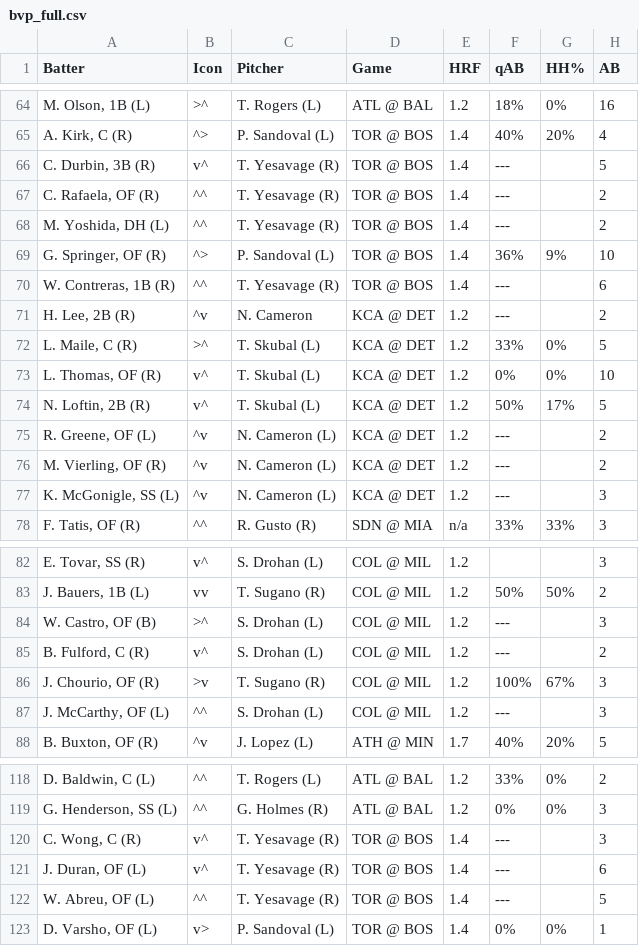
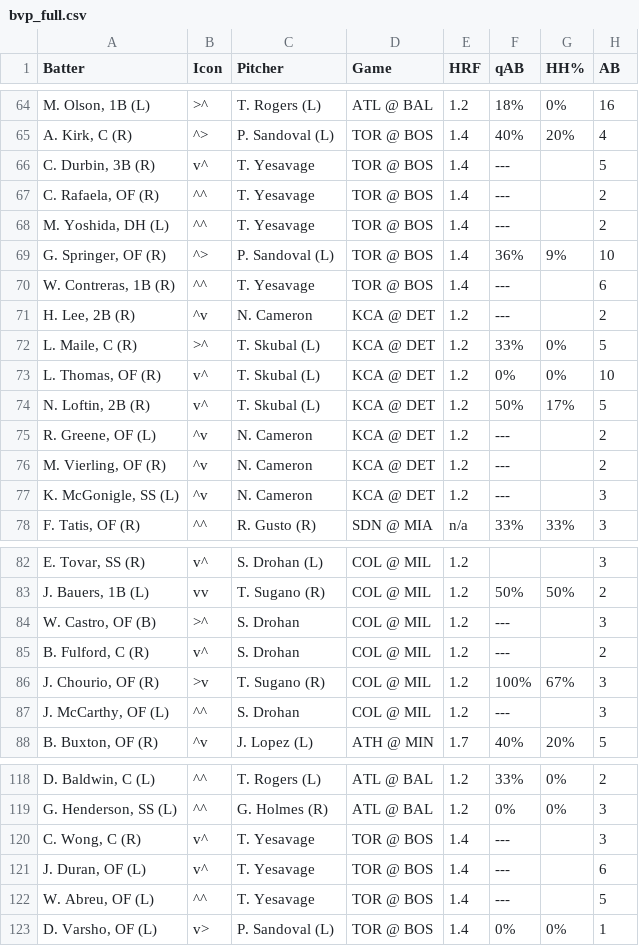
Before and after one commit to lgdsbrand/MLB-Hitters-Hub, a CSV file: backend/bvp_full.csv, drawn as a sheet; only a part is shown, gaps mark what is left out; the diff covers the shown part only; the diff names each change by its address in the sheet, - before the commit and + after, or states it on an @@ line.

```diff
--- a/backend/bvp_full.csv
+++ b/backend/bvp_full.csv
-C66:C68 (Pitcher): T. Yesavage (R)
+C66:C68 (Pitcher): T. Yesavage
-C70 (Pitcher): T. Yesavage (R)
+C70 (Pitcher): T. Yesavage
-C75:C77 (Pitcher): N. Cameron (L)
+C75:C77 (Pitcher): N. Cameron
-C84:C85 (Pitcher): S. Drohan (L)
+C84:C85 (Pitcher): S. Drohan
-C87 (Pitcher): S. Drohan (L)
+C87 (Pitcher): S. Drohan
-C120:C122 (Pitcher): T. Yesavage (R)
+C120:C122 (Pitcher): T. Yesavage
```
Also changed, not shown: 13 edited cells elsewhere in this file, backend/hit_pred_full.csv, backend/hr_pred_full.csv, 1 other file.
